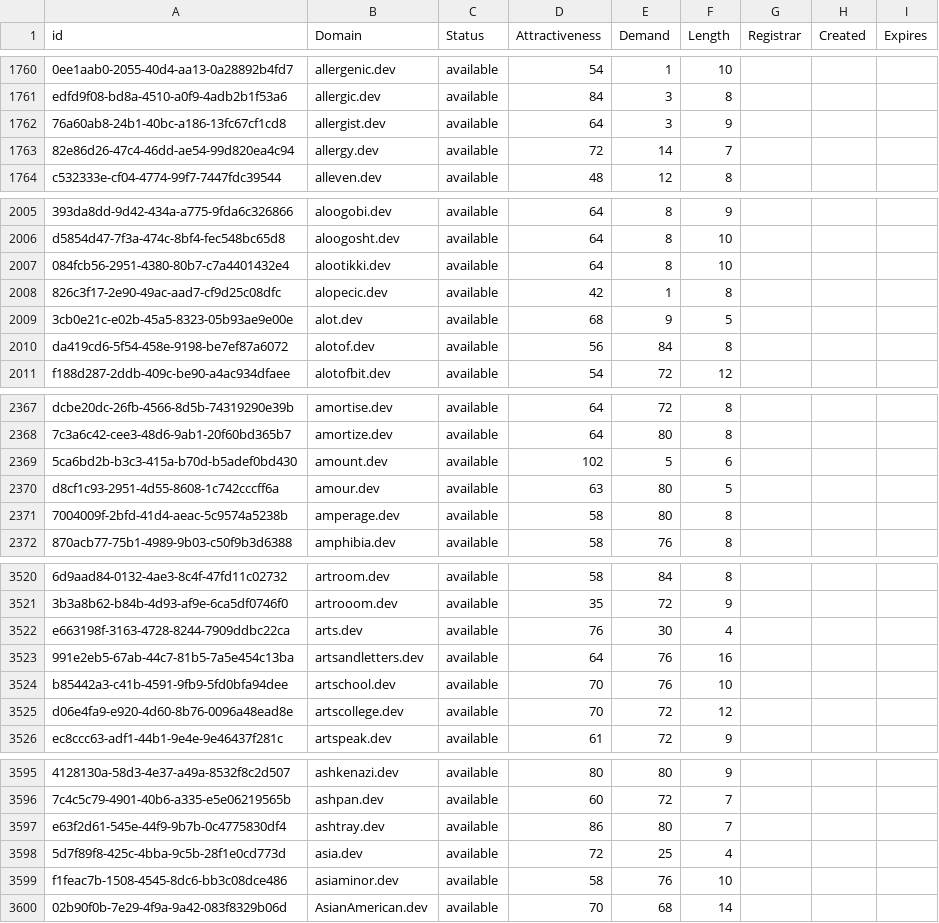
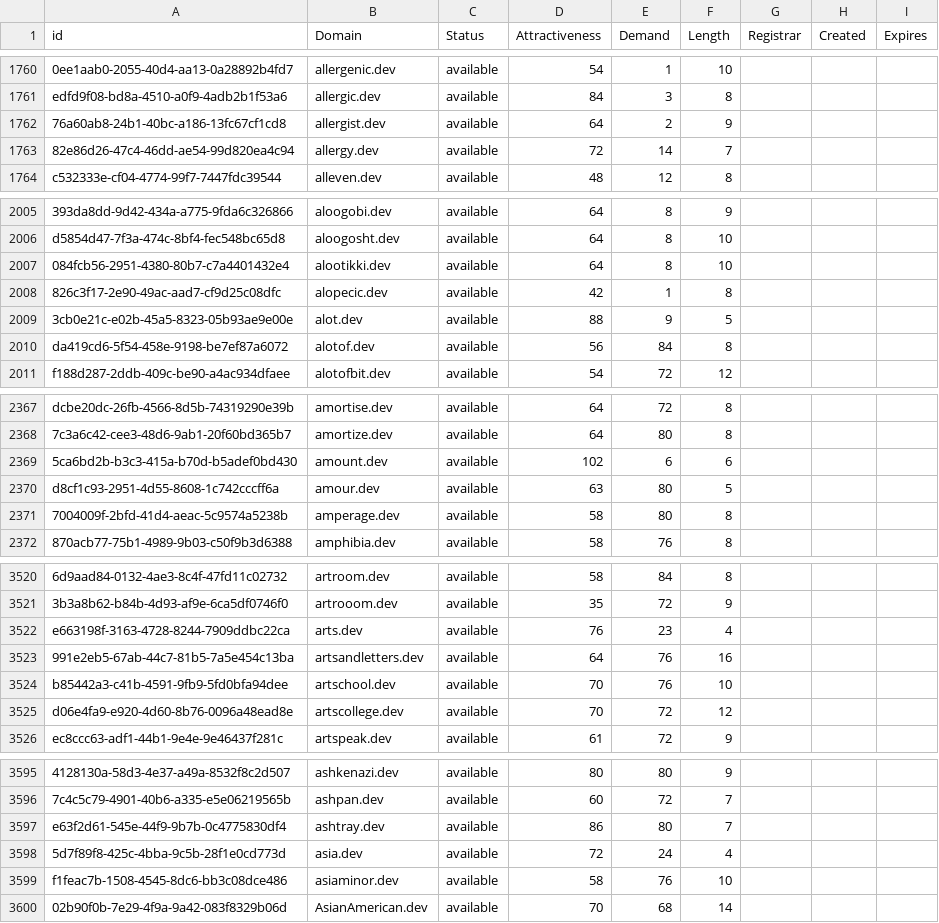
Before and after one commit to UniqueDomains/dev-oneword-domains, a CSV file: dev.csv, drawn as a sheet; only a part is shown, gaps mark what is left out; the diff covers the shown part only; the diff names each change by its address in the sheet, - before the commit and + after, or states it on an @@ line.

```diff
--- a/dev.csv
+++ b/dev.csv
-E1762 (Demand): 3
+E1762 (Demand): 2
-D2009 (Attractiveness): 68
+D2009 (Attractiveness): 88
-E2369 (Demand): 5
+E2369 (Demand): 6
-E3522 (Demand): 30
+E3522 (Demand): 23
-E3598 (Demand): 25
+E3598 (Demand): 24
```
Also changed, not shown: 1 added row, 1 removed row and 23 edited cells elsewhere in this file, 2 other files.
